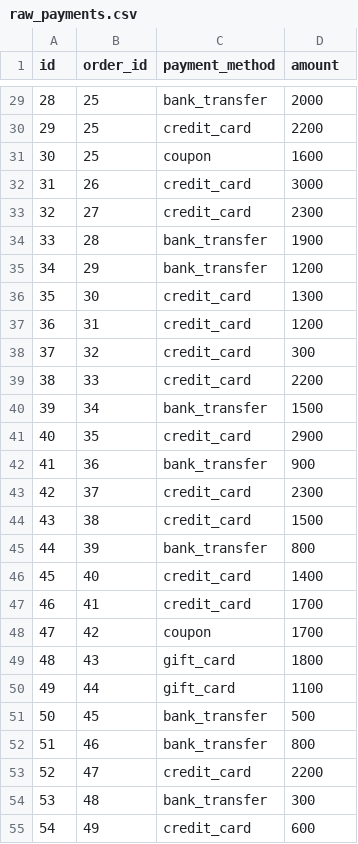
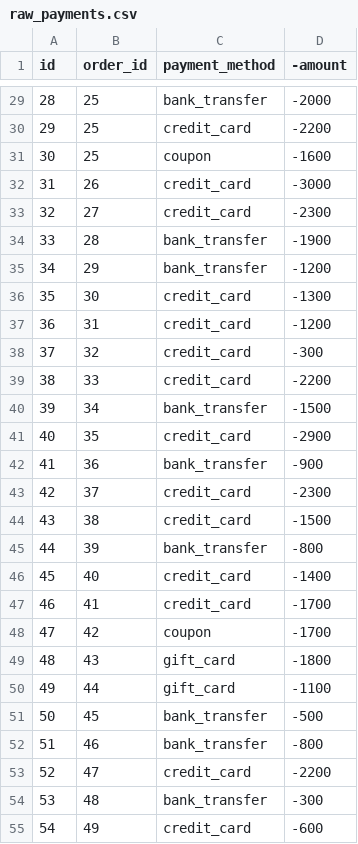
Before and after one commit to nszoni/gee_production_gatekeepers, a CSV file: bigquery/seeds/raw_payments.csv, drawn as a sheet; only a part is shown, gaps mark what is left out; the diff covers the shown part only.

```diff
--- a/bigquery/seeds/raw_payments.csv
+++ b/bigquery/seeds/raw_payments.csv
@@ -1 +1 @@
-id,order_id,payment_method,amount
+id,order_id,payment_method,-amount
@@ -29,27 +29,27 @@ id,order_id,payment_method,amount
-28,25,bank_transfer,2000
-29,25,credit_card,2200
-30,25,coupon,1600
-31,26,credit_card,3000
-32,27,credit_card,2300
-33,28,bank_transfer,1900
-34,29,bank_transfer,1200
-35,30,credit_card,1300
-36,31,credit_card,1200
-37,32,credit_card,300
-38,33,credit_card,2200
-39,34,bank_transfer,1500
-40,35,credit_card,2900
-41,36,bank_transfer,900
-42,37,credit_card,2300
-43,38,credit_card,1500
-44,39,bank_transfer,800
-45,40,credit_card,1400
-46,41,credit_card,1700
-47,42,coupon,1700
-48,43,gift_card,1800
-49,44,gift_card,1100
-50,45,bank_transfer,500
-51,46,bank_transfer,800
-52,47,credit_card,2200
-53,48,bank_transfer,300
-54,49,credit_card,600
+28,25,bank_transfer,-2000
+29,25,credit_card,-2200
+30,25,coupon,-1600
+31,26,credit_card,-3000
+32,27,credit_card,-2300
+33,28,bank_transfer,-1900
+34,29,bank_transfer,-1200
+35,30,credit_card,-1300
+36,31,credit_card,-1200
+37,32,credit_card,-300
+38,33,credit_card,-2200
+39,34,bank_transfer,-1500
+40,35,credit_card,-2900
+41,36,bank_transfer,-900
+42,37,credit_card,-2300
+43,38,credit_card,-1500
+44,39,bank_transfer,-800
+45,40,credit_card,-1400
+46,41,credit_card,-1700
+47,42,coupon,-1700
+48,43,gift_card,-1800
+49,44,gift_card,-1100
+50,45,bank_transfer,-500
+51,46,bank_transfer,-800
+52,47,credit_card,-2200
+53,48,bank_transfer,-300
+54,49,credit_card,-600
```
Also changed, not shown: 86 edited cells elsewhere in this file, 2 other files.
